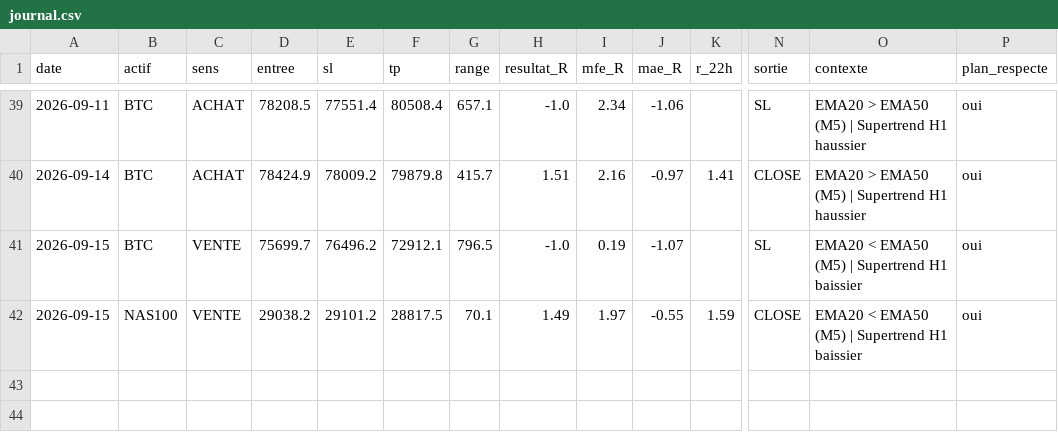
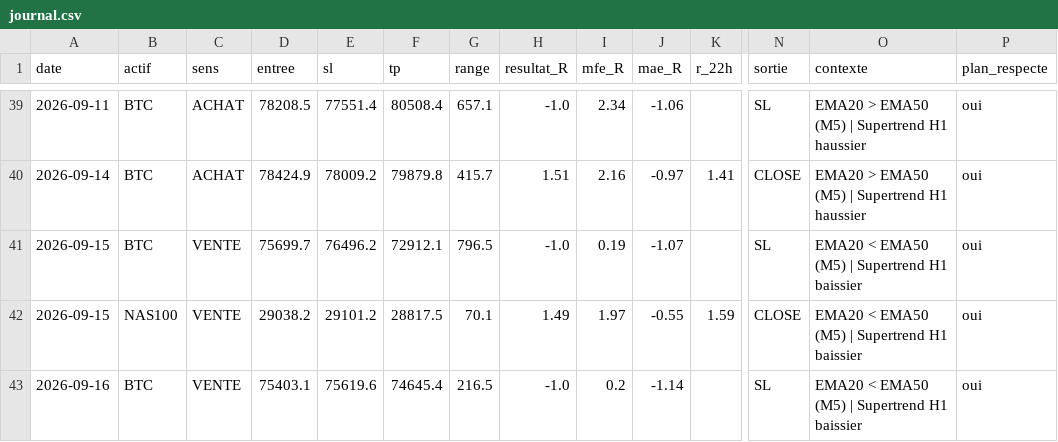
Before and after one commit to karasko54/opr-nasdaq, a CSV file: journal.csv, drawn as a sheet; only a part is shown, gaps mark what is left out; rows hold the shown columns only; the diff names each change by its address in the sheet, - before the commit and + after, or states it on an @@ line.

Commit message:
etat: avancement trade + journal (NASDAQ + BTC)

```diff
--- a/journal.csv
+++ b/journal.csv
+row 43: 2026-09-16 | BTC | VENTE | 75403.1 | 75619.6 | 74645.4 | 216.5 | -1.0 | 0.2 | -1.14 |  | SL | EMA20 < EMA50 (M5) | Supertrend H1 baissier | oui
```
Also changed, not shown: 1 other file.
